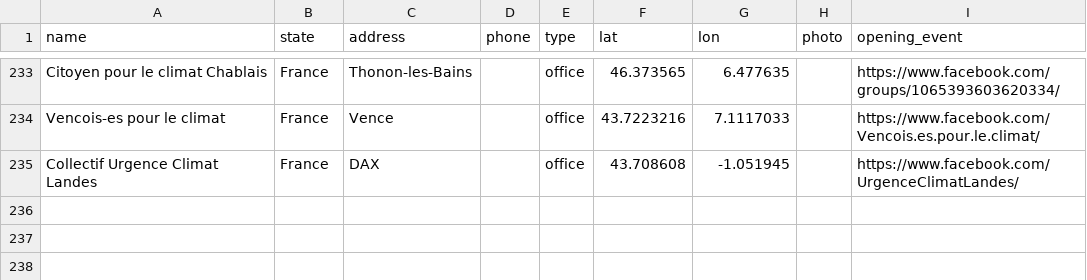
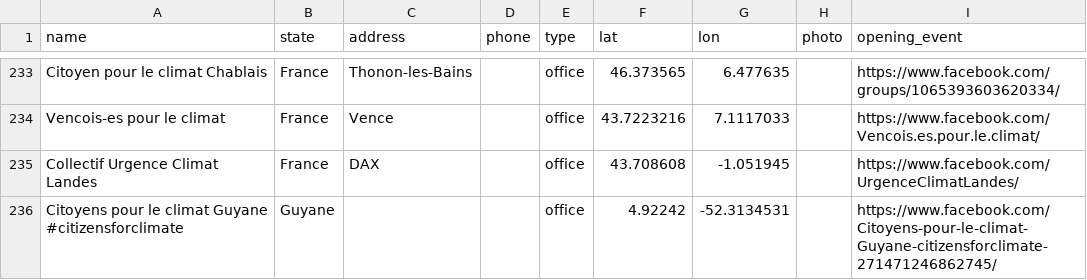
Before and after one commit to patr1ce/mapUPLC, a CSV file: assets/d/campaign-offices.csv, drawn as a sheet; only a part is shown, gaps mark what is left out.

Commit message:
events climate action

```diff
--- a/assets/d/campaign-offices.csv
+++ b/assets/d/campaign-offices.csv
@@ -235 +235,2 @@ Vencois-es pour le climat,France,Vence,,office,43.7223216,7.1117033,,https://www
 Collectif Urgence Climat Landes,France,DAX,,office,43.708608,-1.051945,,https://www.facebook.com/UrgenceClimatLandes/
+Citoyens pour le climat Guyane #citizensforclimate,Guyane,,,office,4.92242,-52.3134531,,https://www.facebook.com/Citoyens-pour-le-climat-Guyane-citizensforclimate-271471246862745/
```
